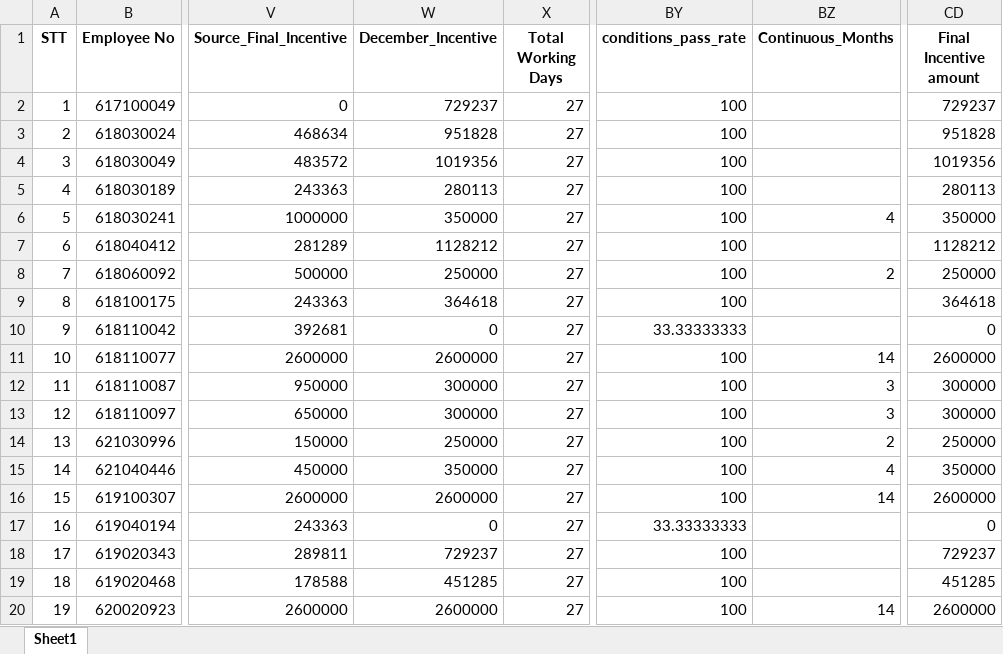
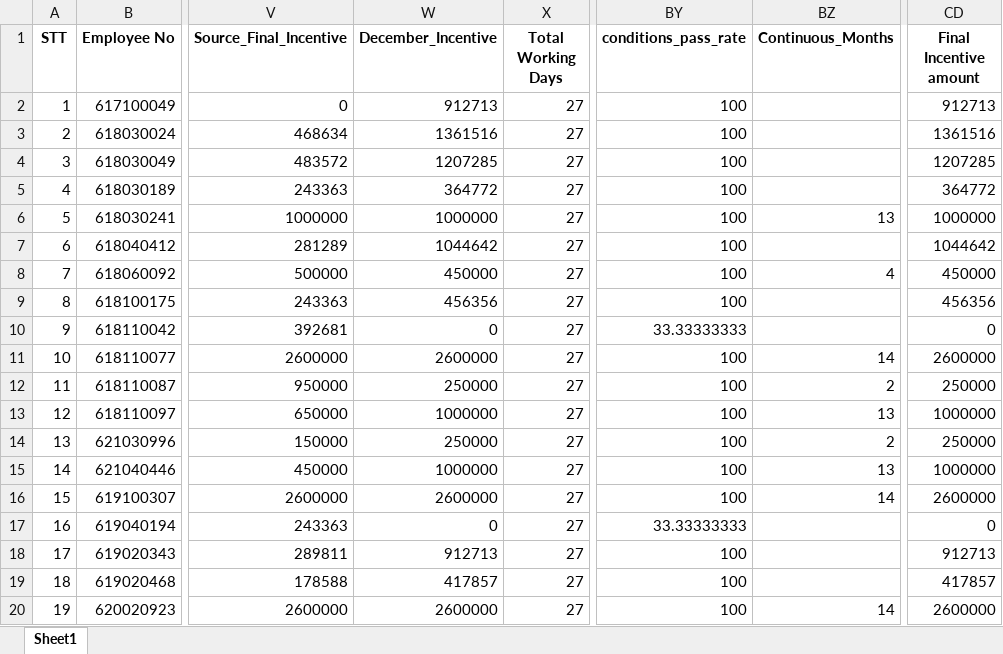
Before and after one commit to moonkaicuzui/qip-dashboard, an Excel workbook: docs/output_QIP_incentive_december_2025_Complete_V10.0_Complete.xlsx, sheet Sheet1, drawn as a sheet; only a part is shown, gaps mark what is left out; values as stored, in another font and other column widths than the file's, no borders; the diff covers the shown part only; the diff names each change by its address in the sheet, - before the commit and + after, or states it on an @@ line.

```diff
--- a/docs/output_QIP_incentive_december_2025_Complete_V10.0_Complete.xlsx (sheet Sheet1)
+++ b/docs/output_QIP_incentive_december_2025_Complete_V10.0_Complete.xlsx (sheet Sheet1)
-W2 (December_Incentive): 729237
+W2 (December_Incentive): 912713
-CD2 (Final Incentive amount): 729237
+CD2 (Final Incentive amount): 912713
-W3 (December_Incentive): 951828
+W3 (December_Incentive): 1361516
-CD3 (Final Incentive amount): 951828
+CD3 (Final Incentive amount): 1361516
-W4 (December_Incentive): 1019356
+W4 (December_Incentive): 1207285
-CD4 (Final Incentive amount): 1019356
+CD4 (Final Incentive amount): 1207285
-W5 (December_Incentive): 280113
+W5 (December_Incentive): 364772
-CD5 (Final Incentive amount): 280113
+CD5 (Final Incentive amount): 364772
-W6 (December_Incentive): 350000
+W6 (December_Incentive): 1000000
-BZ6 (Continuous_Months): 4
+BZ6 (Continuous_Months): 13
-CD6 (Final Incentive amount): 350000
+CD6 (Final Incentive amount): 1000000
-W7 (December_Incentive): 1128212
+W7 (December_Incentive): 1044642
-CD7 (Final Incentive amount): 1128212
+CD7 (Final Incentive amount): 1044642
-W8 (December_Incentive): 250000
+W8 (December_Incentive): 450000
-BZ8 (Continuous_Months): 2
+BZ8 (Continuous_Months): 4
-CD8 (Final Incentive amount): 250000
+CD8 (Final Incentive amount): 450000
-W9 (December_Incentive): 364618
+W9 (December_Incentive): 456356
-CD9 (Final Incentive amount): 364618
+CD9 (Final Incentive amount): 456356
-W12 (December_Incentive): 300000
+W12 (December_Incentive): 250000
-BZ12 (Continuous_Months): 3
+BZ12 (Continuous_Months): 2
-CD12 (Final Incentive amount): 300000
+CD12 (Final Incentive amount): 250000
-W13 (December_Incentive): 300000
+W13 (December_Incentive): 1000000
-BZ13 (Continuous_Months): 3
+BZ13 (Continuous_Months): 13
-CD13 (Final Incentive amount): 300000
+CD13 (Final Incentive amount): 1000000
-W15 (December_Incentive): 350000
+W15 (December_Incentive): 1000000
-BZ15 (Continuous_Months): 4
+BZ15 (Continuous_Months): 13
-CD15 (Final Incentive amount): 350000
+CD15 (Final Incentive amount): 1000000
-W18 (December_Incentive): 729237
+W18 (December_Incentive): 912713
-CD18 (Final Incentive amount): 729237
+CD18 (Final Incentive amount): 912713
-W19 (December_Incentive): 451285
+W19 (December_Incentive): 417857
-CD19 (Final Incentive amount): 451285
+CD19 (Final Incentive amount): 417857
```
Also changed, not shown: 709 edited cells elsewhere in this sheet, 7 other files.
